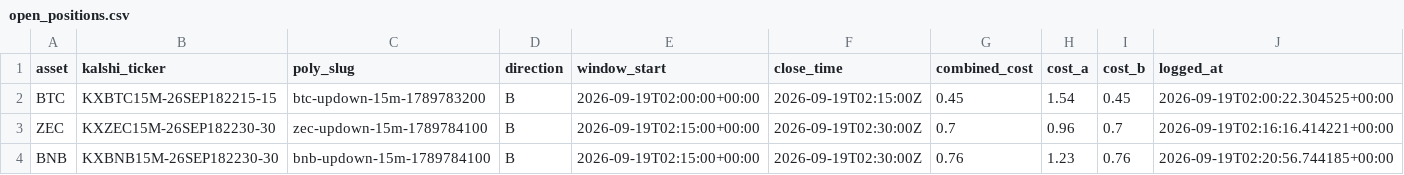
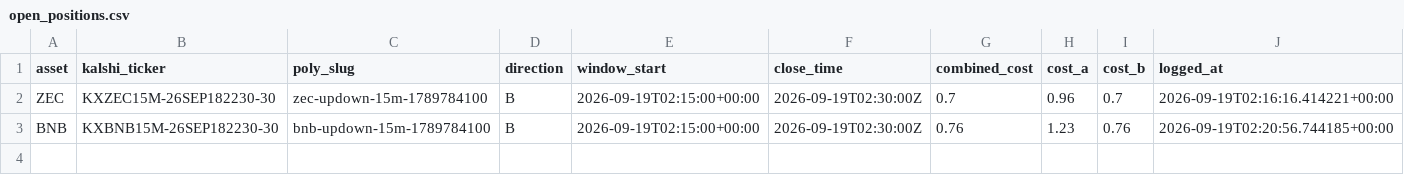
Before and after one commit to Prinxe-crypto/Gap-maker, a CSV file: open_positions.csv, drawn as a sheet; the diff names each change by its address in the sheet, - before the commit and + after, or states it on an @@ line.

```diff
--- a/open_positions.csv
+++ b/open_positions.csv
-row 2: BTC | KXBTC15M-26SEP182215-15 | btc-updown-15m-1789783200 | B | 2026-09-19T02:00:00+00:00 | 2026-09-19T02:15:00Z | 0.45 | 1.54 | 0.45 | 2026-09-19T02:00:22.304525+00:00
```
Also changed, not shown: closed_positions.csv.
